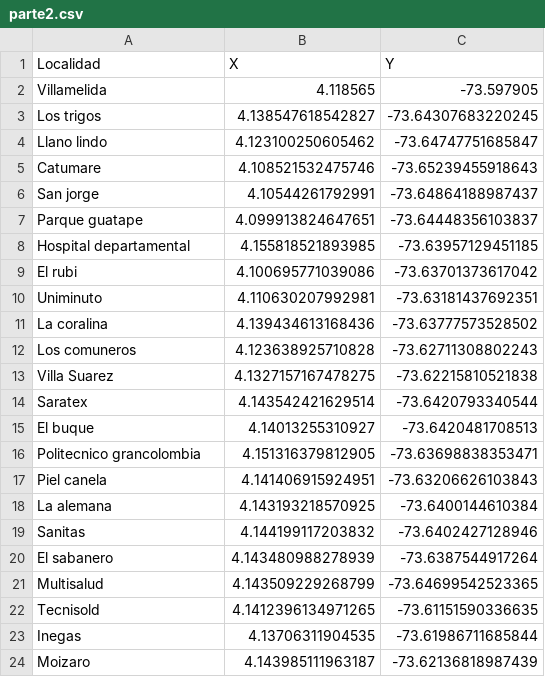
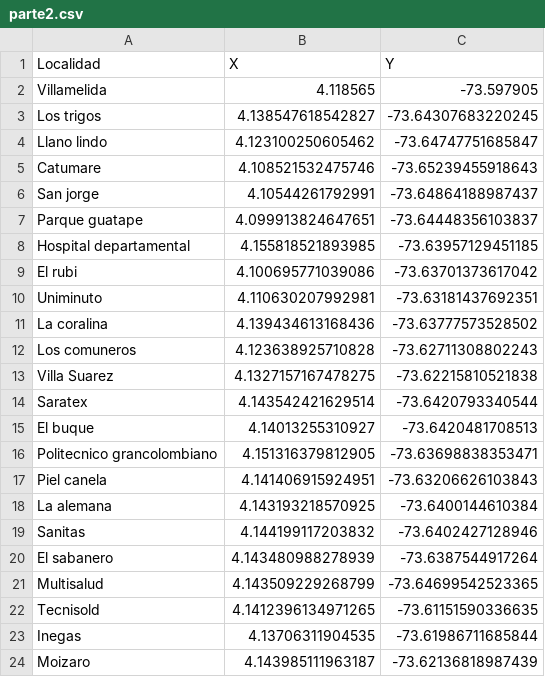
Before and after one commit to Ximena2705/-Proyecto, a CSV file: parte2.csv, drawn as a sheet.

Commit message:
Update parte2.csv

```diff
--- a/parte2.csv
+++ b/parte2.csv
@@ -15,3 +15,3 @@ Saratex, 4.143542421629514, -73.6420793340544
 El buque, 4.14013255310927, -73.6420481708513
-Politecnico grancolombia,4.151316379812905, -73.63698838353471
+Politecnico grancolombiano,4.151316379812905, -73.63698838353471
 Piel canela, 4.141406915924951, -73.63206626103843
```
